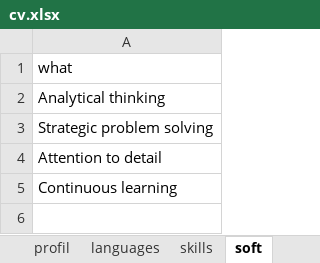
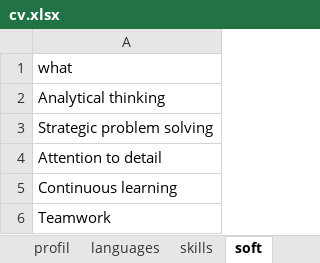
Before and after one commit to JRamonHA/curriculum-vitae, an Excel workbook: data/cv.xlsx, sheet soft, drawn as a sheet; values as stored, in another font and other column widths than the file's, no borders; the diff names each change by its address in the sheet, - before the commit and + after, or states it on an @@ line.

```diff
--- a/data/cv.xlsx (sheet soft)
+++ b/data/cv.xlsx (sheet soft)
+row 6: Teamwork
```
Also changed, not shown: sheet certificates, sheet experience, sheet volunteering, sheet oral, sheet profil, 9 other files.
